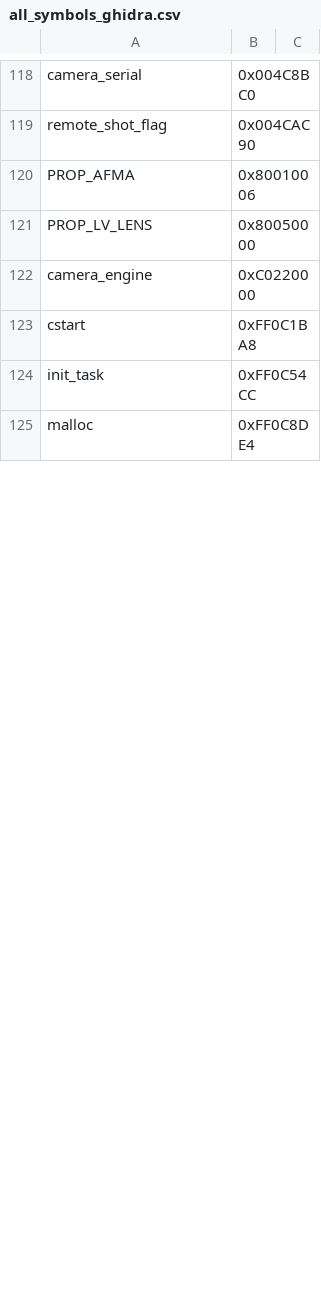
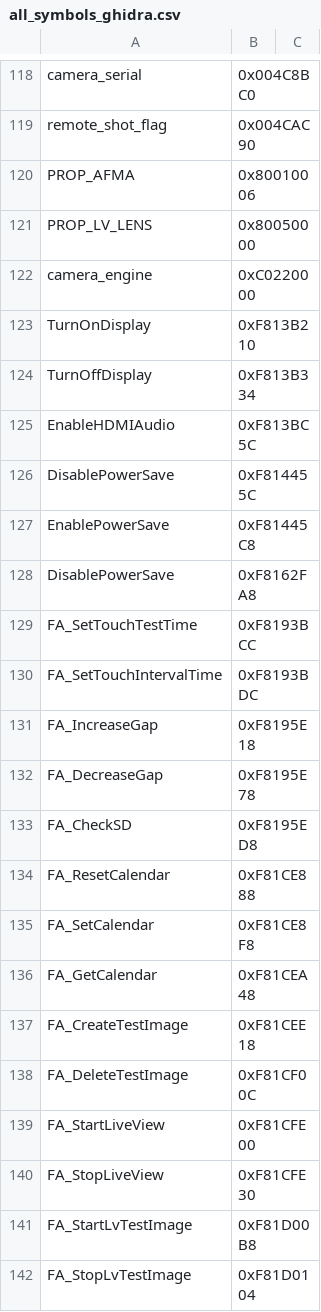
Before and after one commit to peva3/magiclantern_70D, a CSV file: tools/ghidra/all_symbols_ghidra.csv, drawn as a sheet; only a part is shown, gaps mark what is left out; the shorter side is filled out with more unchanged rows; the diff covers the shown part only; the diff names each change by its address in the sheet, - before the commit and + after, or states it on an @@ line.

```diff
--- a/tools/ghidra/all_symbols_ghidra.csv
+++ b/tools/ghidra/all_symbols_ghidra.csv
+row 123: TurnOnDisplay | 0xF813B210
+row 124: TurnOffDisplay | 0xF813B334
+row 125: EnableHDMIAudio | 0xF813BC5C
+row 126: DisablePowerSave | 0xF814455C
+row 127: EnablePowerSave | 0xF81445C8
+row 128: DisablePowerSave | 0xF8162FA8
+row 129: FA_SetTouchTestTime | 0xF8193BCC
+row 130: FA_SetTouchIntervalTime | 0xF8193BDC
+row 131: FA_IncreaseGap | 0xF8195E18
+row 132: FA_DecreaseGap | 0xF8195E78
+row 133: FA_CheckSD | 0xF8195ED8
+row 134: FA_ResetCalendar | 0xF81CE888
+row 135: FA_SetCalendar | 0xF81CE8F8
+row 136: FA_GetCalendar | 0xF81CEA48
+row 137: FA_CreateTestImage | 0xF81CEE18
+row 138: FA_DeleteTestImage | 0xF81CF00C
+row 139: FA_StartLiveView | 0xF81CFE00
+row 140: FA_StopLiveView | 0xF81CFE30
+row 141: FA_StartLvTestImage | 0xF81D00B8
+row 142: FA_StopLvTestImage | 0xF81D0104
```
Also changed, not shown: 76 added rows elsewhere in this file, tools/ghidra/all_symbols.csv, 6 other files.
